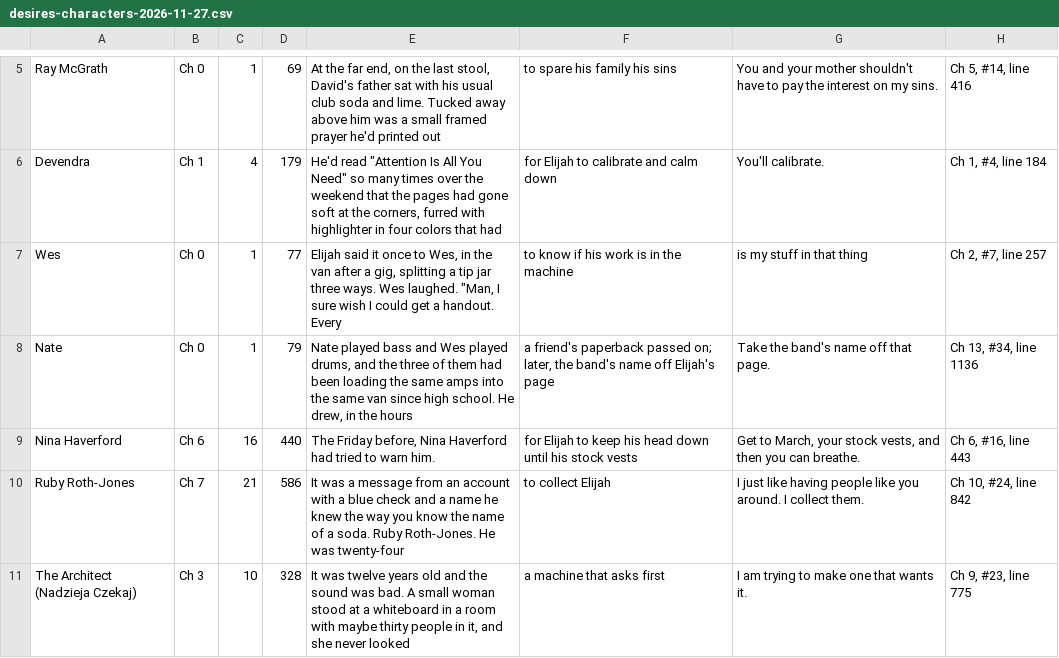
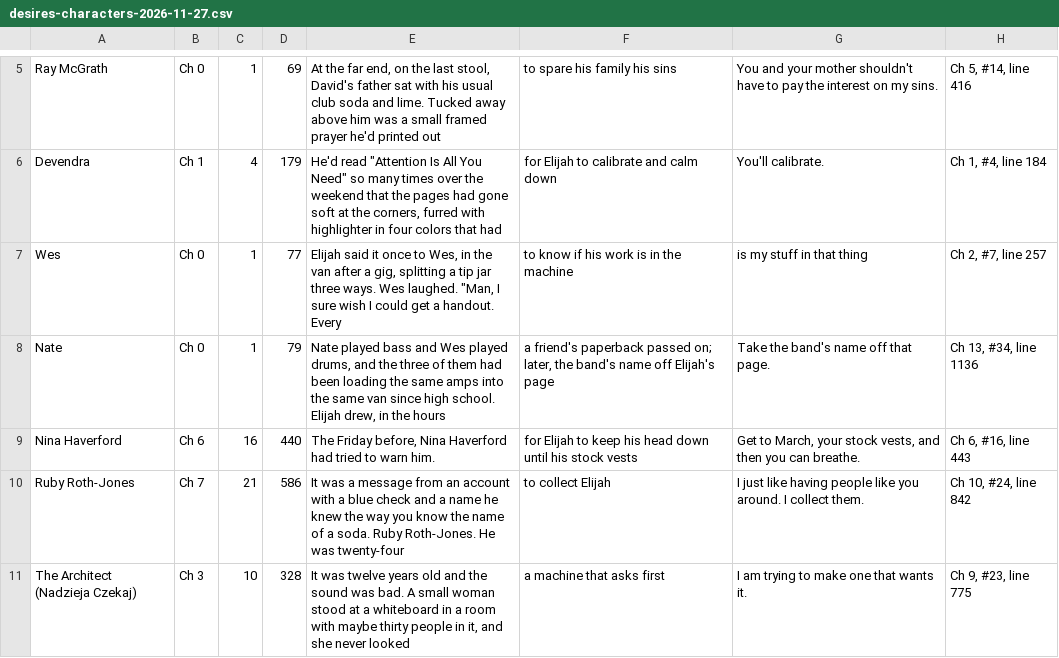
Before and after one commit to ctavolazzi/survivingthesingularity, a CSV file: manuscript/novel/desires-characters-2026-11-27.csv, drawn as a sheet; only a part is shown, gaps mark what is left out; the diff names each change by its address in the sheet, - before the commit and + after, or states it on an @@ line.

```diff
--- a/manuscript/novel/desires-characters-2026-11-27.csv
+++ b/manuscript/novel/desires-characters-2026-11-27.csv
-E8: …high school. He drew, in…
+E8: …high school. Elijah drew, in…
```
Also changed, not shown: 5 other files.
